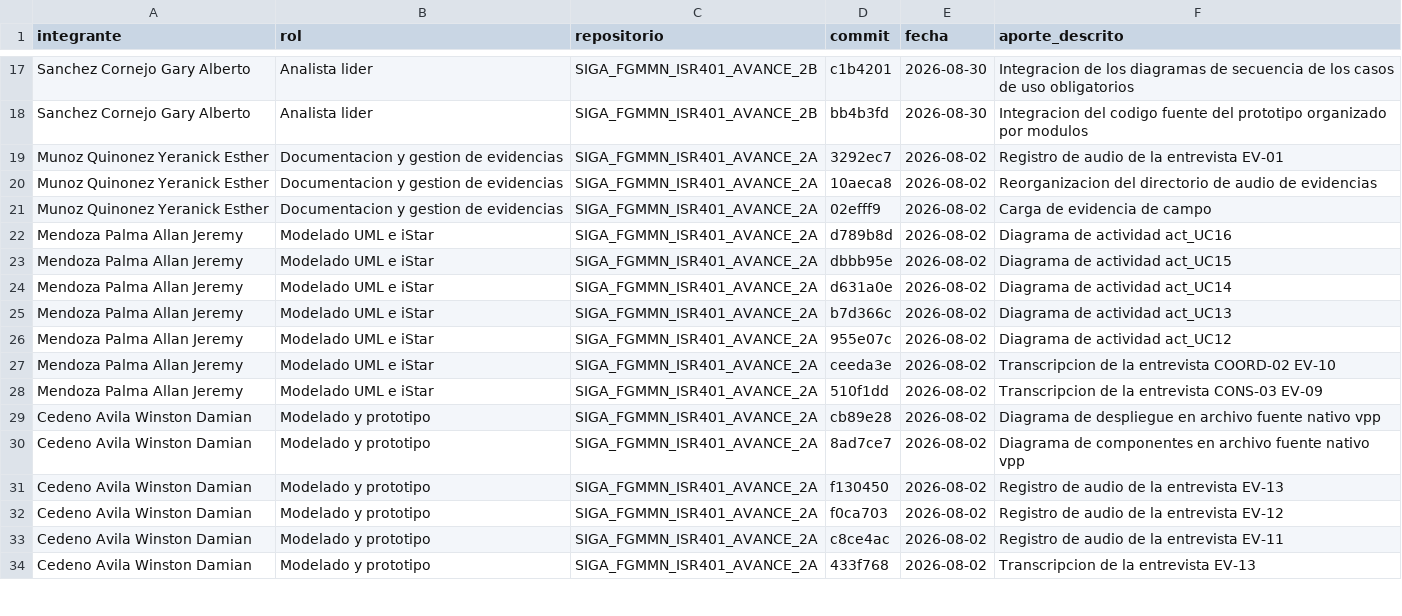
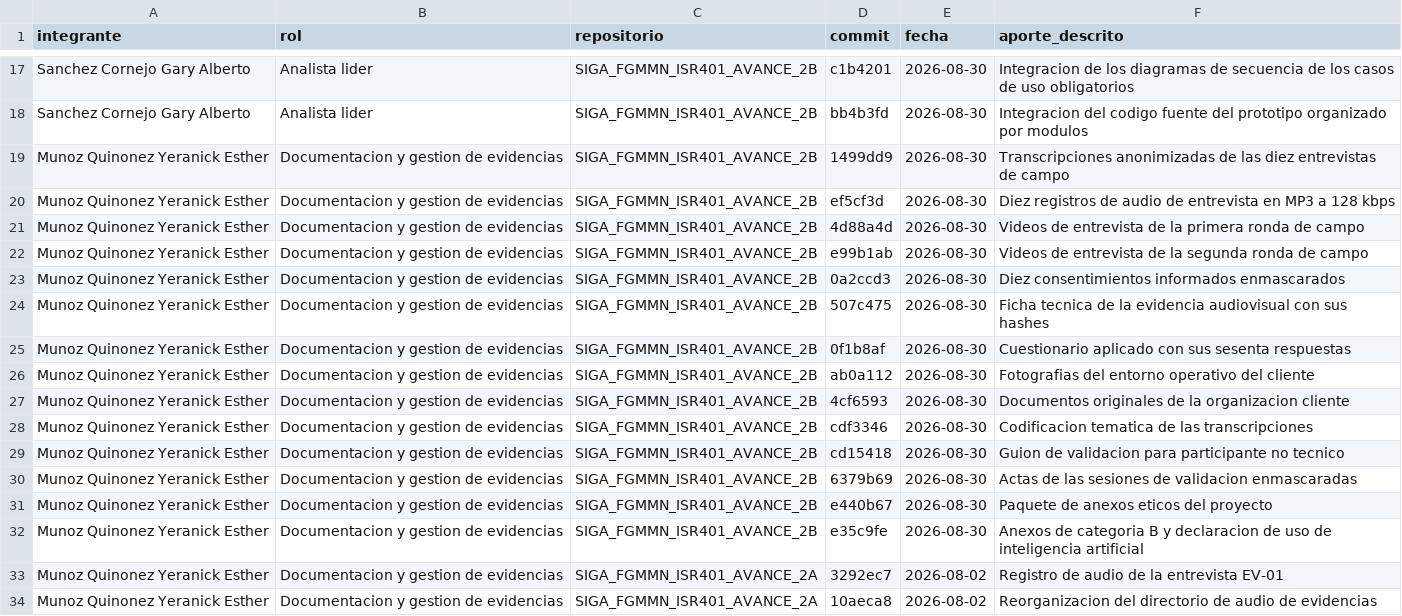
Before and after one commit to gsanchezc6-beep/SIGA_FGMMN_ISR401_AVANCE_2B, a CSV file: 04_Trazabilidad/aporte_individual.csv, drawn as a sheet; only a part is shown, gaps mark what is left out; the shorter side is filled out with more unchanged rows.

Commit message:
docs: completa la declaracion de aporte y regenera el manifiesto de integridad
La declaracion de aporte individual incorpora los identificadores de los
catorce commits de evidencia y etica, de modo que cada fila se resuelve
contra el historial de este repositorio o del de la Entrega 3.

El manifiesto de sumas se regenera sobre el arbol completo, ahora que toda
la evidencia reside en el repositorio, y comprueba sin error.

```diff
--- a/04_Trazabilidad/aporte_individual.csv
+++ b/04_Trazabilidad/aporte_individual.csv
@@ -18,2 +18,16 @@ Sanchez Cornejo Gary Alberto,Analista lider,SIGA_FGMMN_ISR401_AVANCE_2B,c1b4201,
 Sanchez Cornejo Gary Alberto,Analista lider,SIGA_FGMMN_ISR401_AVANCE_2B,bb4b3fd,2026-08-30,Integracion del codigo fuente del prototipo organizado por modulos
+Munoz Quinonez Yeranick Esther,Documentacion y gestion de evidencias,SIGA_FGMMN_ISR401_AVANCE_2B,1499dd9,2026-08-30,Transcripciones anonimizadas de las diez entrevistas de campo
+Munoz Quinonez Yeranick Esther,Documentacion y gestion de evidencias,SIGA_FGMMN_ISR401_AVANCE_2B,ef5cf3d,2026-08-30,Diez registros de audio de entrevista en MP3 a 128 kbps
+Munoz Quinonez Yeranick Esther,Documentacion y gestion de evidencias,SIGA_FGMMN_ISR401_AVANCE_2B,4d88a4d,2026-08-30,Videos de entrevista de la primera ronda de campo
+Munoz Quinonez Yeranick Esther,Documentacion y gestion de evidencias,SIGA_FGMMN_ISR401_AVANCE_2B,e99b1ab,2026-08-30,Videos de entrevista de la segunda ronda de campo
+Munoz Quinonez Yeranick Esther,Documentacion y gestion de evidencias,SIGA_FGMMN_ISR401_AVANCE_2B,0a2ccd3,2026-08-30,Diez consentimientos informados enmascarados
+Munoz Quinonez Yeranick Esther,Documentacion y gestion de evidencias,SIGA_FGMMN_ISR401_AVANCE_2B,507c475,2026-08-30,Ficha tecnica de la evidencia audiovisual con sus hashes
+Munoz Quinonez Yeranick Esther,Documentacion y gestion de evidencias,SIGA_FGMMN_ISR401_AVANCE_2B,0f1b8af,2026-08-30,Cuestionario aplicado con sus sesenta respuestas
+Munoz Quinonez Yeranick Esther,Documentacion y gestion de evidencias,SIGA_FGMMN_ISR401_AVANCE_2B,ab0a112,2026-08-30,Fotografias del entorno operativo del cliente
+Munoz Quinonez Yeranick Esther,Documentacion y gestion de evidencias,SIGA_FGMMN_ISR401_AVANCE_2B,4cf6593,2026-08-30,Documentos originales de la organizacion cliente
+Munoz Quinonez Yeranick Esther,Documentacion y gestion de evidencias,SIGA_FGMMN_ISR401_AVANCE_2B,cdf3346,2026-08-30,Codificacion tematica de las transcripciones
+Munoz Quinonez Yeranick Esther,Documentacion y gestion de evidencias,SIGA_FGMMN_ISR401_AVANCE_2B,cd15418,2026-08-30,Guion de validacion para participante no tecnico
+Munoz Quinonez Yeranick Esther,Documentacion y gestion de evidencias,SIGA_FGMMN_ISR401_AVANCE_2B,6379b69,2026-08-30,Actas de las sesiones de validacion enmascaradas
+Munoz Quinonez Yeranick Esther,Documentacion y gestion de evidencias,SIGA_FGMMN_ISR401_AVANCE_2B,e440b67,2026-08-30,Paquete de anexos eticos del proyecto
+Munoz Quinonez Yeranick Esther,Documentacion y gestion de evidencias,SIGA_FGMMN_ISR401_AVANCE_2B,e35c9fe,2026-08-30,Anexos de categoria B y declaracion de uso de inteligencia artificial
 Munoz Quinonez Yeranick Esther,Documentacion y gestion de evidencias,SIGA_FGMMN_ISR401_AVANCE_2A,3292ec7,2026-08-02,Registro de audio de la entrevista EV-01
```
Also changed, not shown: 1 other file.
